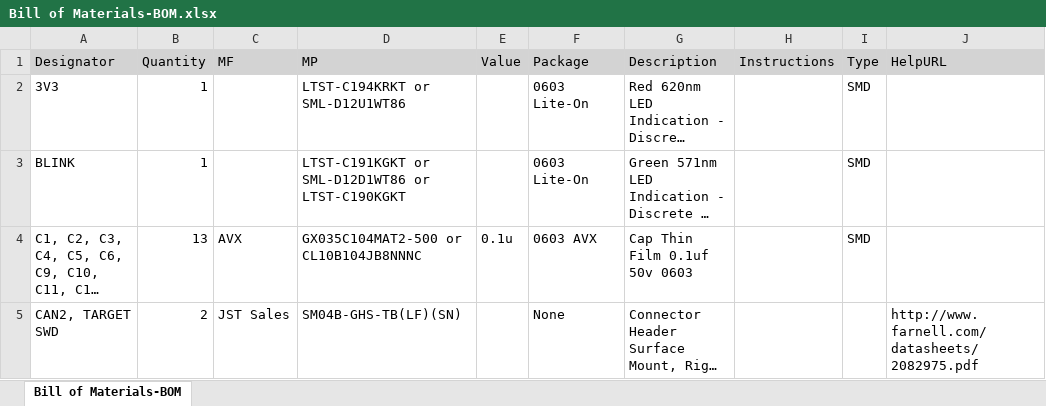
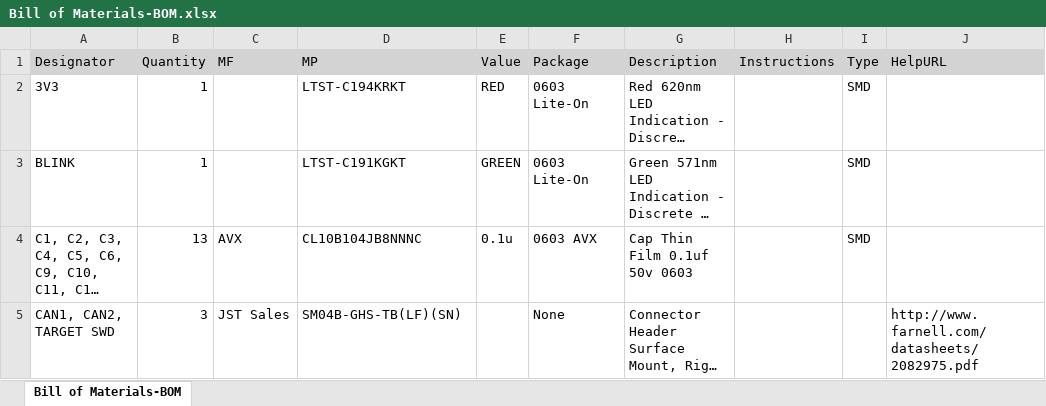
Before and after one commit to RaccoonLabHardware/SNIFFER, an Excel workbook: Project Outputs for CAN_SNIFFER/BOM/Bill of Materials-BOM.xlsx, sheet Bill of Materials-BOM, drawn as a sheet; only a part is shown; long unchanged cells end in …; values as stored, in another font and other column widths than the file's, no borders; the diff covers the shown part only; the diff names each change by its address in the sheet, - before the commit and + after, or states it on an @@ line.

```diff
--- a/Project Outputs for CAN_SNIFFER/BOM/Bill of Materials-BOM.xlsx (sheet Bill of Materials-BOM)
+++ b/Project Outputs for CAN_SNIFFER/BOM/Bill of Materials-BOM.xlsx (sheet Bill of Materials-BOM)
-D2 (MP): LTST-C194KRKT or SML-D12U1WT86
+D2 (MP): LTST-C194KRKT
-E2 (Value): (empty)
+E2 (Value): RED
-D3 (MP): LTST-C191KGKT or SML-D12D1WT86 or LTST-C190KGKT
+D3 (MP): LTST-C191KGKT
-E3 (Value): (empty)
+E3 (Value): GREEN
-D4 (MP): GX035C104MAT2-500 or CL10B104JB8NNNC
+D4 (MP): CL10B104JB8NNNC
-A5 (Designator): CAN2, TARGET SWD
+A5 (Designator): CAN1, CAN2, TARGET SWD
-B5 (Quantity): 2
+B5 (Quantity): 3
```
Also changed, not shown: 13 edited cells elsewhere in this sheet, 25 other files.
